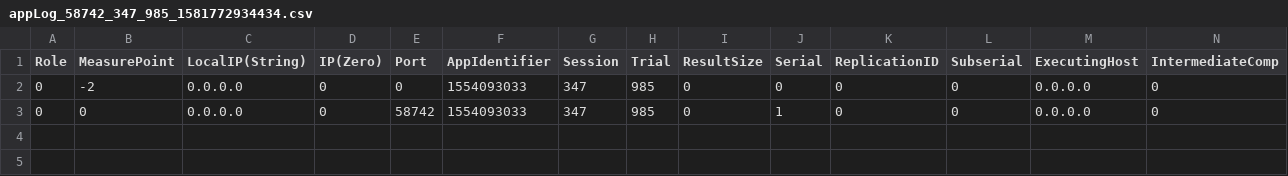
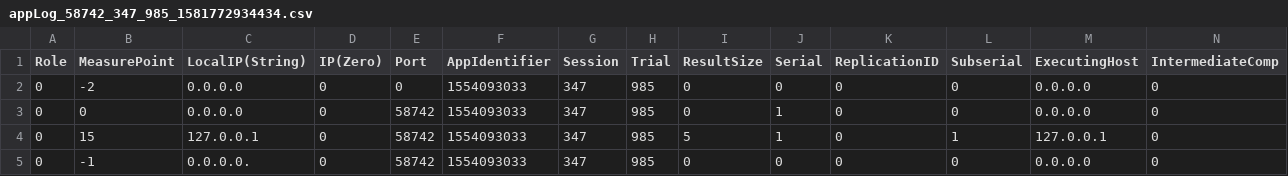
Before and after one commit to pdrayss/EnergyAwareTasklet, a CSV file: Evaluation/appLog_58742_347_985_1581772934434.csv, drawn as a sheet; only a part is shown; rows hold the shown columns only; the diff names each change by its address in the sheet, - before the commit and + after, or states it on an @@ line.

```diff
--- a/Evaluation/appLog_58742_347_985_1581772934434.csv
+++ b/Evaluation/appLog_58742_347_985_1581772934434.csv
+row 4: 0 | 15 | 127.0.0.1 | 0 | 58742 | 1554093033 | 347 | 985 | 5 | 1 | 0 | 1 | 127.0.0.1 | 0
+row 5: 0 | -1 | 0.0.0.0. | 0 | 58742 | 1554093033 | 347 | 985 | 0 | 0 | 0 | 0 | 0.0.0.0 | 0
```
Also changed, not shown: Evaluation/appLog_58731_347_985_1581772883514.csv, 15 other files.
